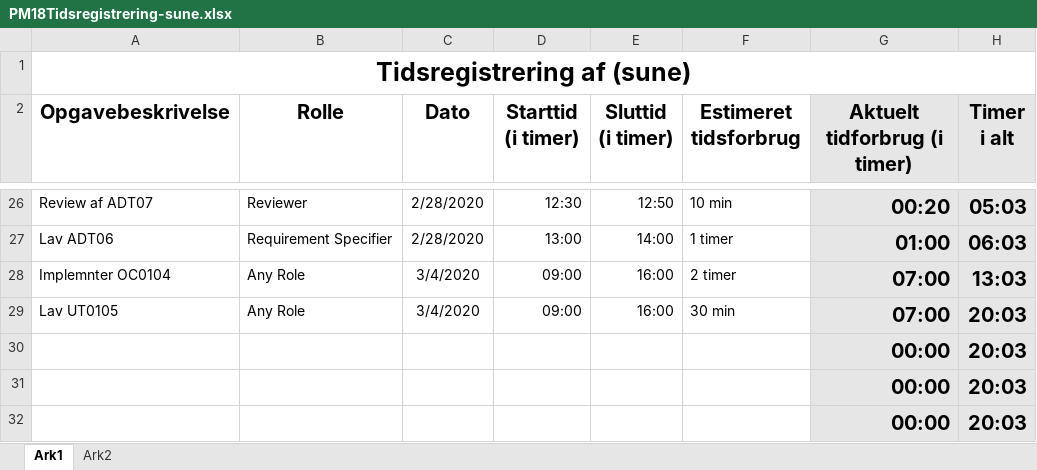
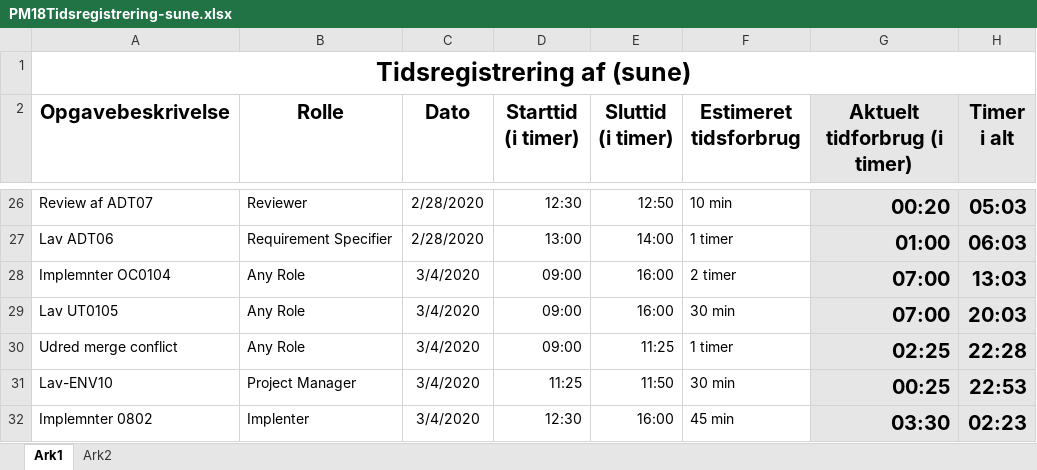
Before and after one commit to zealand-andp/HoeKulator, an Excel workbook: 08 Project Management/Tidsregistrering/PM18Tidsregistrering-sune.xlsx, sheet Ark1, drawn as a sheet; only a part is shown, gaps mark what is left out; values as stored, in another font and other column widths than the file's, no borders; charts and pictures not drawn; removed rows and columns are numbered as before the commit, all else as after; the diff names each change by its address in the sheet, - before the commit and + after, or states it on an @@ line.

Commit message:
hej

```diff
--- a/08 Project Management/Tidsregistrering/PM18Tidsregistrering-sune.xlsx (sheet Ark1)
+++ b/08 Project Management/Tidsregistrering/PM18Tidsregistrering-sune.xlsx (sheet Ark1)
-row 30:  |  |  |  |  |  | 00:00 | 20:03
-row 31:  |  |  |  |  |  | 00:00 | 20:03
-row 32:  |  |  |  |  |  | 00:00 | 20:03
+row 30: Udred merge conflict | Any Role | 3/4/2020 | 09:00 | 11:25 | 1 timer | 02:25 | 22:28
+row 31: Lav-ENV10 | Project Manager | 3/4/2020 | 11:25 | 11:50 | 30 min | 00:25 | 22:53
+row 32: Implemnter 0802 | Implenter | 3/4/2020 | 12:30 | 16:00 | 45 min | 03:30 | 02:23
```
Also changed, not shown: charts or pictures.
